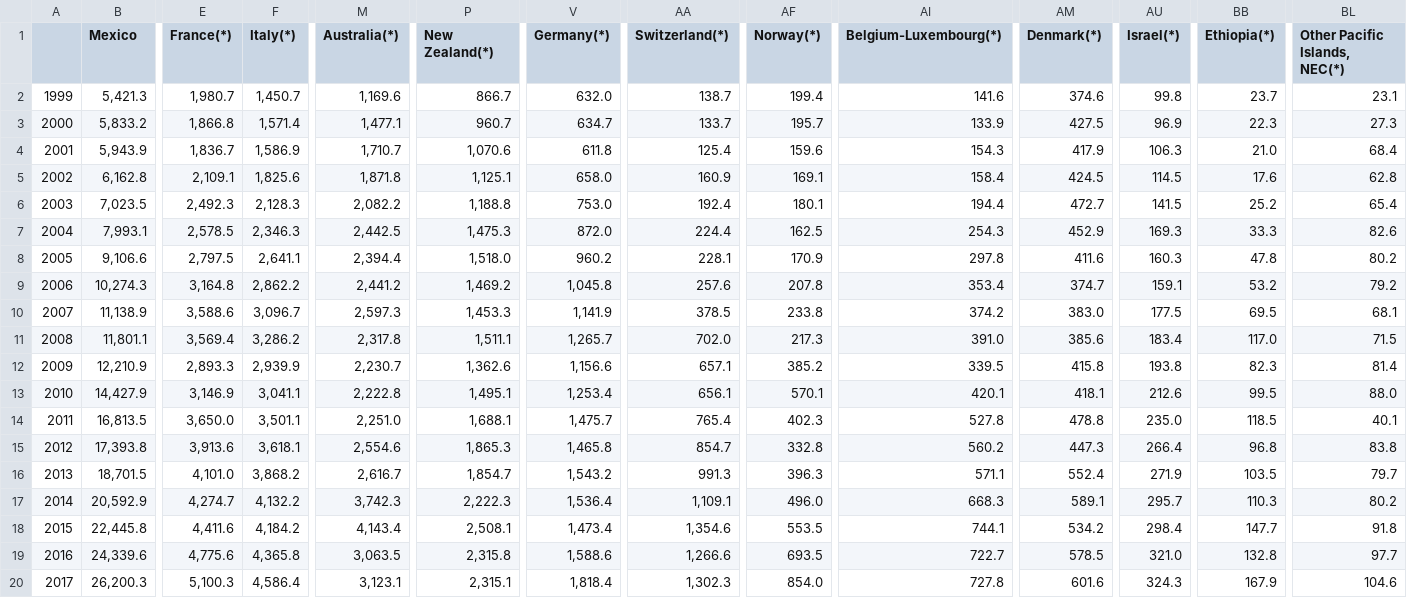
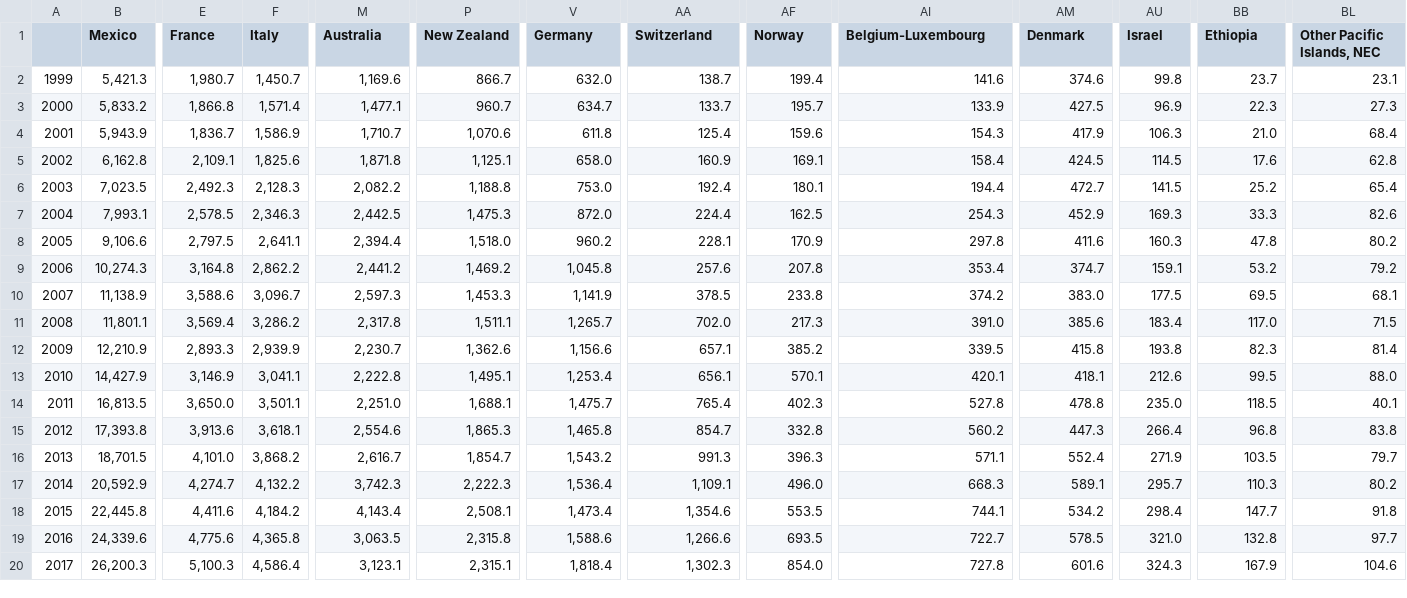
Before and after one commit to SpiralVivace/test1_cis3252_test, a CSV file: FormattedFoodSources2.csv, drawn as a sheet; only a part is shown, gaps mark what is left out; the diff names each change by its address in the sheet, - before the commit and + after, or states it on an @@ line.

Commit message:
Update FormattedFoodSources2.csv

```diff
--- a/FormattedFoodSources2.csv
+++ b/FormattedFoodSources2.csv
-E1: France(*)
+E1: France
-F1: Italy(*)
+F1: Italy
-M1: Australia(*)
+M1: Australia
-P1: New Zealand(*)
+P1: New Zealand
-V1: Germany(*)
+V1: Germany
-AA1: Switzerland(*)
+AA1: Switzerland
-AF1: Norway(*)
+AF1: Norway
-AI1: Belgium-Luxembourg(*)
+AI1: Belgium-Luxembourg
-AM1: Denmark(*)
+AM1: Denmark
-AU1: Israel(*)
+AU1: Israel
-BB1: Ethiopia(*)
+BB1: Ethiopia
-BL1: Other Pacific Islands, NEC(*)
+BL1: Other Pacific Islands, NEC
```
